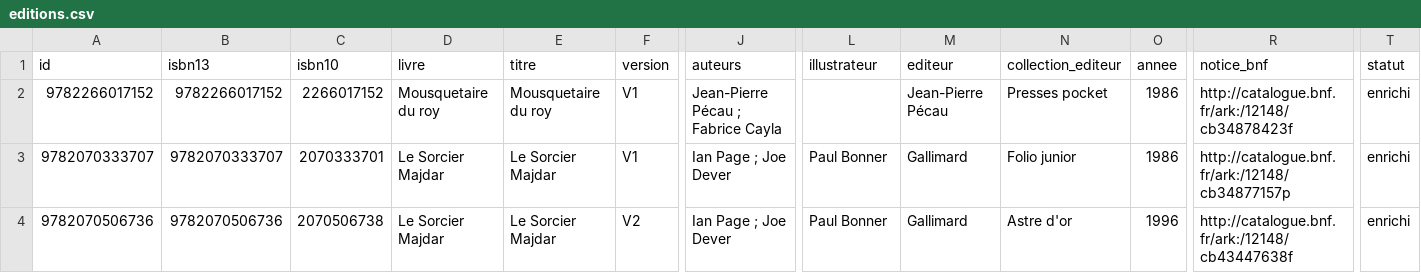
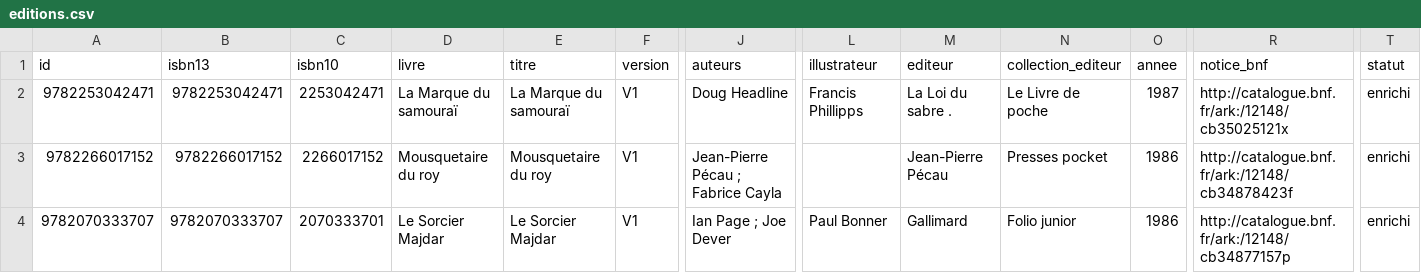
Before and after one commit to loliba92/LDVELH, a CSV file: data/processed/editions.csv, drawn as a sheet; only a part is shown, gaps mark what is left out; the shorter side is filled out with more unchanged rows; rows hold the shown columns only; the diff names each change by its address in the sheet, - before the commit and + after, or states it on an @@ line.

Commit message:
Livres ajoutés par liste d'ISBN du 2026-10-29 par loliba (superadmin)

```diff
--- a/data/processed/editions.csv
+++ b/data/processed/editions.csv
+row 2: 9782253042471 | 9782253042471 | 2253042471 | La Marque du samouraï | La Marque du samouraï | V1 | Doug Headline | Francis Phillipps | La Loi du sabre . | Le Livre de poche | 1987 | http://catalogue.bnf.fr/ark:/12148/cb35025121x | enrichi
```
Also changed, not shown: 5 other files.
